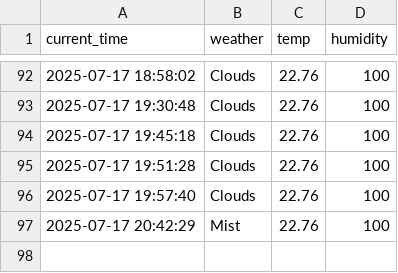
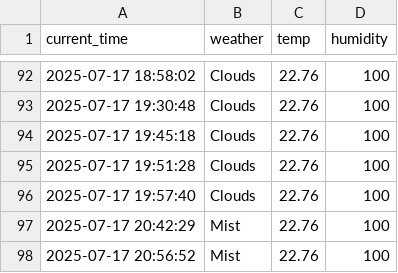
Before and after one commit to qasdszczcsq/seoul_weather_5_m, a CSV file: seoul_weather.csv, drawn as a sheet; only a part is shown, gaps mark what is left out.

```diff
--- a/seoul_weather.csv
+++ b/seoul_weather.csv
@@ -97 +97,2 @@ current_time,weather,temp,humidity
 2025-07-17 20:42:29,Mist,22.76,100
+2025-07-17 20:56:52,Mist,22.76,100
```
